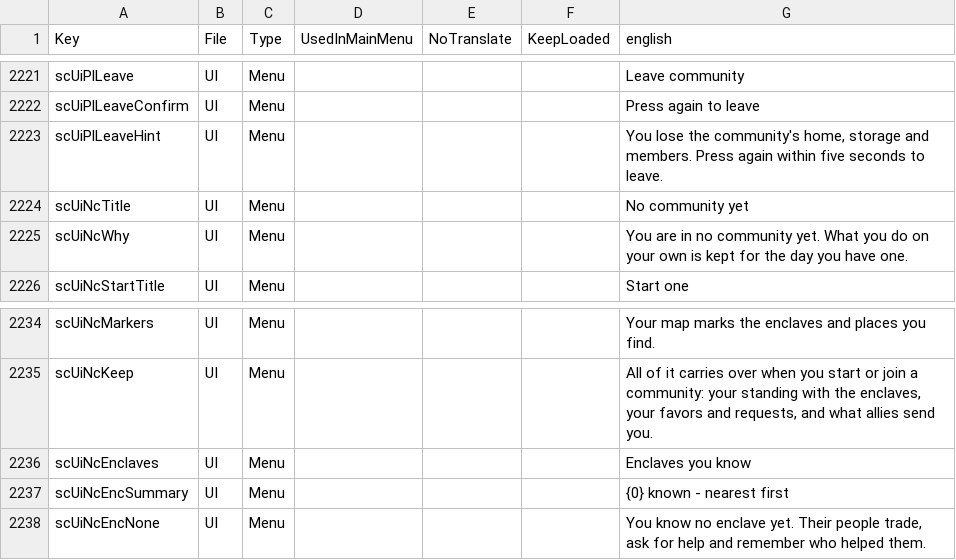
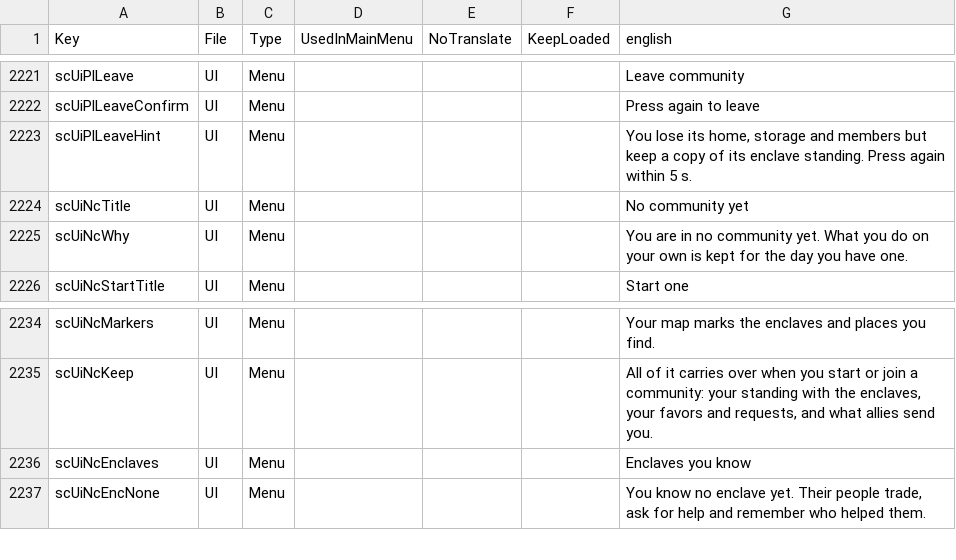
Before and after one commit to Relentless757/SurvivorCommunity, a CSV file: Config/Localization.csv, drawn as a sheet; only a part is shown, gaps mark what is left out; the diff covers the shown part only.

```diff
--- a/Config/Localization.csv
+++ b/Config/Localization.csv
@@ -2222,3 +2222,3 @@ scUiPlLeave,UI,Menu,,,,Leave community
 scUiPlLeaveConfirm,UI,Menu,,,,Press again to leave
-scUiPlLeaveHint,UI,Menu,,,,"You lose the community's home, storage and members. Press again within five seconds to leave."
+scUiPlLeaveHint,UI,Menu,,,,"You lose its home, storage and members but keep a copy of its enclave standing. Press again within 5 s."
 scUiNcTitle,UI,Menu,,,,No community yet
@@ -2236,3 +2236,2 @@ scUiNcKeep,UI,Menu,,,,"All of it carries over when you start or join a community
 scUiNcEnclaves,UI,Menu,,,,Enclaves you know
-scUiNcEncSummary,UI,Menu,,,,{0} known - nearest first
 scUiNcEncNone,UI,Menu,,,,"You know no enclave yet. Their people trade, ask for help and remember who helped them."
```
Also changed, not shown: 41 added rows elsewhere in this file, 13 other files.
